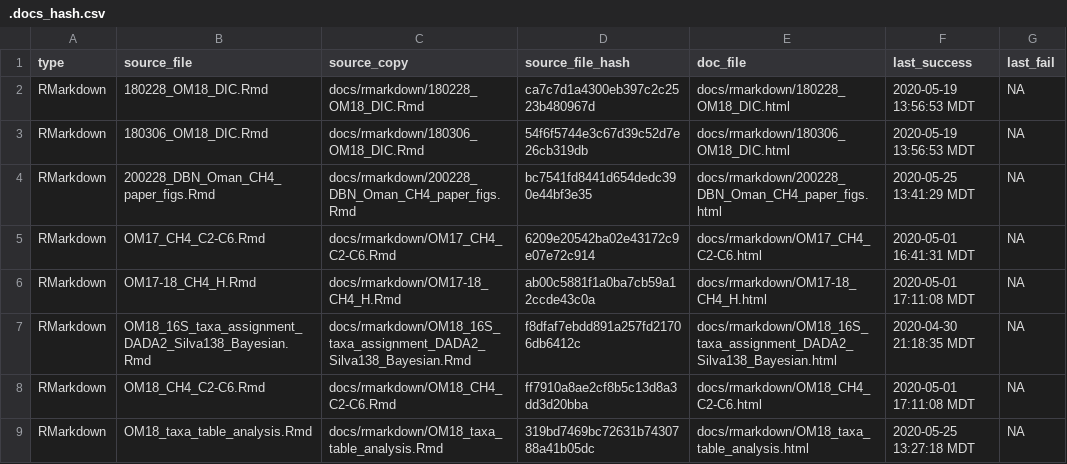
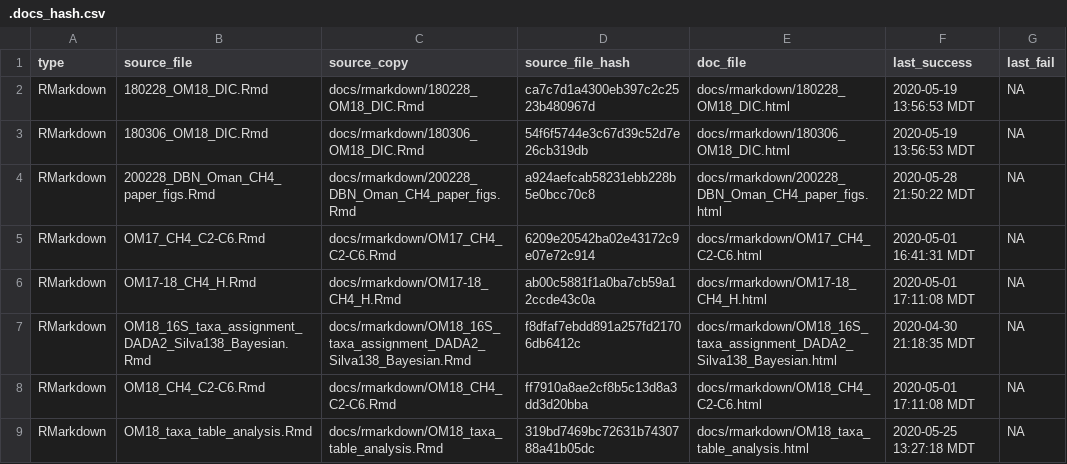
Before and after one commit to danote/Oman_CH4_stable_isotopes, a CSV file: docs/.docs_hash.csv, drawn as a sheet.

```diff
--- a/docs/.docs_hash.csv
+++ b/docs/.docs_hash.csv
@@ -3,3 +3,3 @@ RMarkdown,180228_OM18_DIC.Rmd,docs/rmarkdown/180228_OM18_DIC.Rmd,ca7c7d1a4300eb3
 RMarkdown,180306_OM18_DIC.Rmd,docs/rmarkdown/180306_OM18_DIC.Rmd,54f6f5744e3c67d39c52d7e26cb319db,docs/rmarkdown/180306_OM18_DIC.html,2020-05-19 13:56:53 MDT,NA
-RMarkdown,200228_DBN_Oman_CH4_paper_figs.Rmd,docs/rmarkdown/200228_DBN_Oman_CH4_paper_figs.Rmd,bc7541fd8441d654dedc390e44bf3e35,docs/rmarkdown/200228_DBN_Oman_CH4_paper_figs.html,2020-05-25 13:41:29 MDT,NA
+RMarkdown,200228_DBN_Oman_CH4_paper_figs.Rmd,docs/rmarkdown/200228_DBN_Oman_CH4_paper_figs.Rmd,a924aefcab58231ebb228b5e0bcc70c8,docs/rmarkdown/200228_DBN_Oman_CH4_paper_figs.html,2020-05-28 21:50:22 MDT,NA
 RMarkdown,OM17_CH4_C2-C6.Rmd,docs/rmarkdown/OM17_CH4_C2-C6.Rmd,6209e20542ba02e43172c9e07e72c914,docs/rmarkdown/OM17_CH4_C2-C6.html,2020-05-01 16:41:31 MDT,NA
```
Also changed, not shown: 5 other files.
